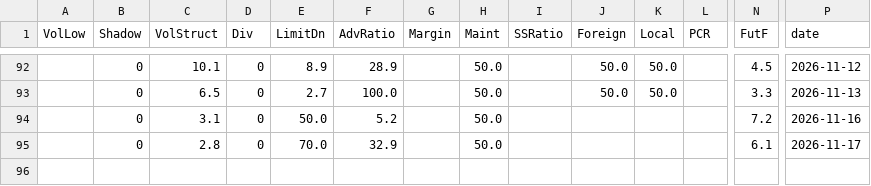
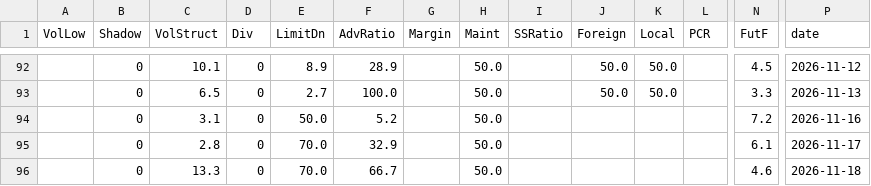
Before and after one commit to labr999/taiwan-bottom-index, a CSV file: data/scores.csv, drawn as a sheet; only a part is shown, gaps mark what is left out; rows hold the shown columns only; the diff names each change by its address in the sheet, - before the commit and + after, or states it on an @@ line.

```diff
--- a/data/scores.csv
+++ b/data/scores.csv
+row 96:  | 0 | 13.3 | 0 | 70.0 | 66.7 |  | 50.0 |  |  |  |  | 4.6 | 2026-11-18
```
Also changed, not shown: data/history.csv.
